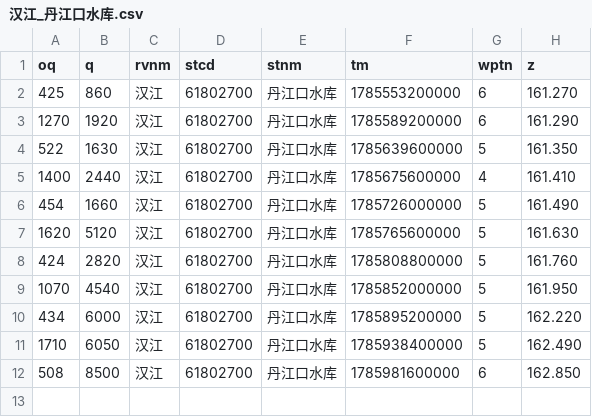
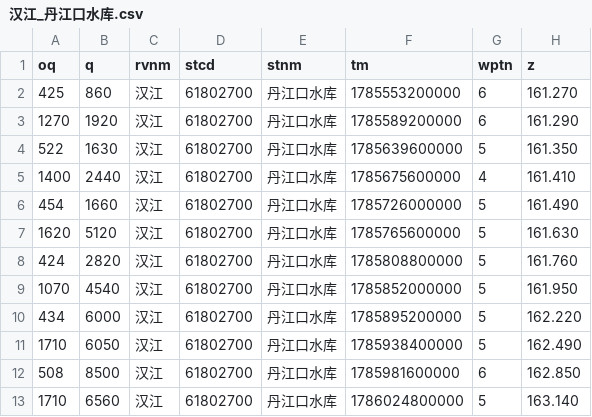
Before and after one commit to cadier-zhou/LongRiver, a CSV file: data/2026-08/汉江_丹江口水库.csv, drawn as a sheet; the diff names each change by its address in the sheet, - before the commit and + after, or states it on an @@ line.

```diff
--- a/data/2026-08/汉江_丹江口水库.csv
+++ b/data/2026-08/汉江_丹江口水库.csv
+row 13: 1710 | 6560 | 汉江 | 61802700 | 丹江口水库 | 1786024800000 | 5 | 163.140
```
Also changed, not shown: data/2026-08/洞庭湖湖口_七里山.csv, data/2026-08/长江干流_三峡水库.csv, 12 other files.
